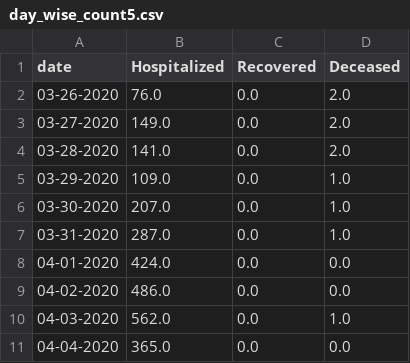
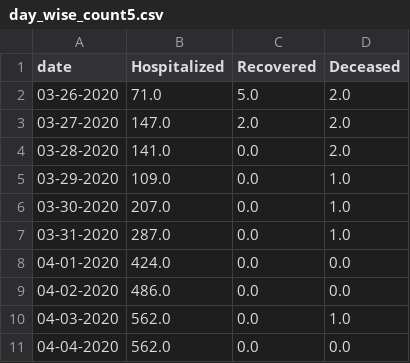
Before and after one commit to ai-splash/corona_india_data, a CSV file: day_wise_count5.csv, drawn as a sheet.

Commit message:
Updates on 05/04/2020 07:11:17

```diff
--- a/day_wise_count5.csv
+++ b/day_wise_count5.csv
@@ -1,4 +1,4 @@
 date,Hospitalized,Recovered,Deceased
-03-26-2020,76.0,0.0,2.0
-03-27-2020,149.0,0.0,2.0
+03-26-2020,71.0,5.0,2.0
+03-27-2020,147.0,2.0,2.0
 03-28-2020,141.0,0.0,2.0
@@ -10,2 +10,2 @@ date,Hospitalized,Recovered,Deceased
 04-03-2020,562.0,0.0,1.0
-04-04-2020,365.0,0.0,0.0
+04-04-2020,562.0,0.0,0.0
```
